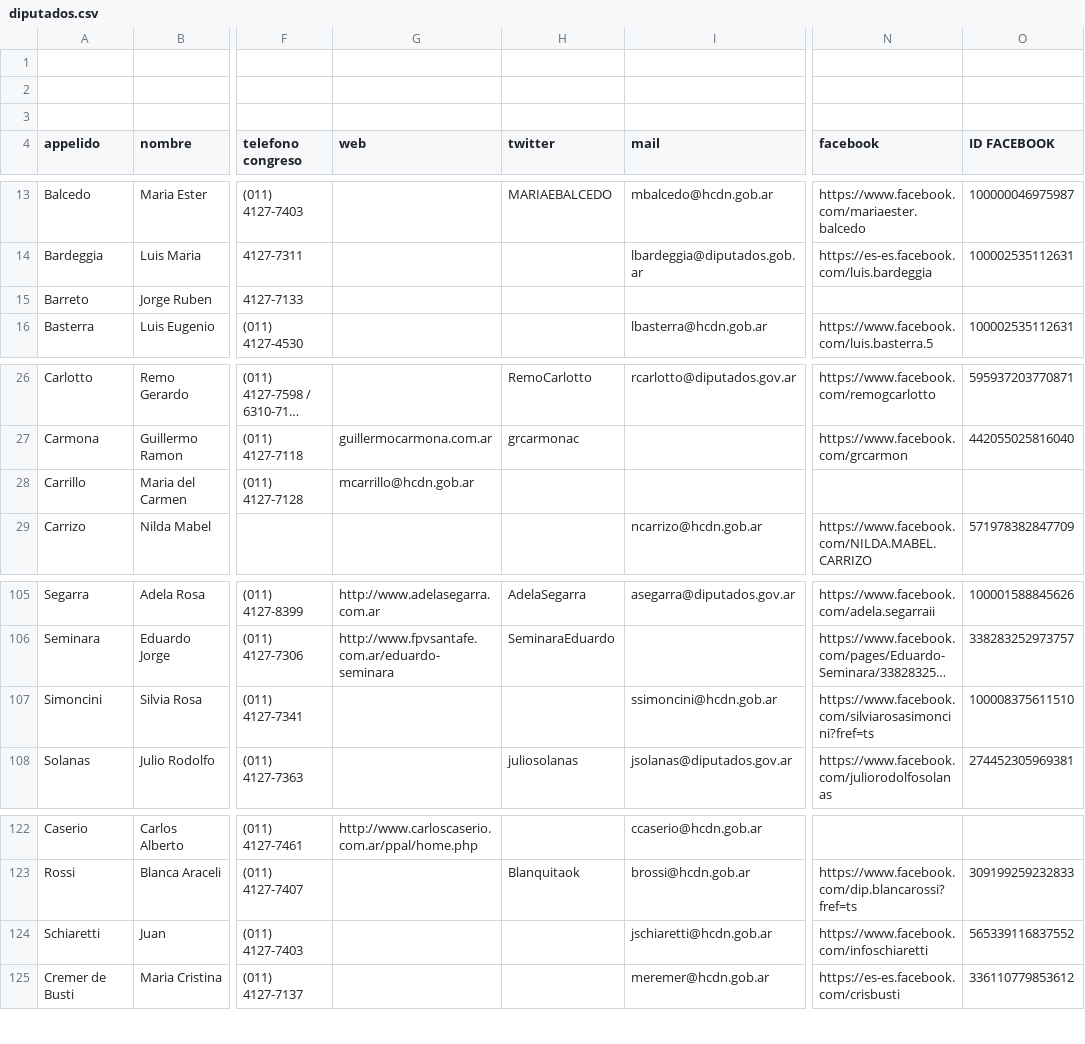
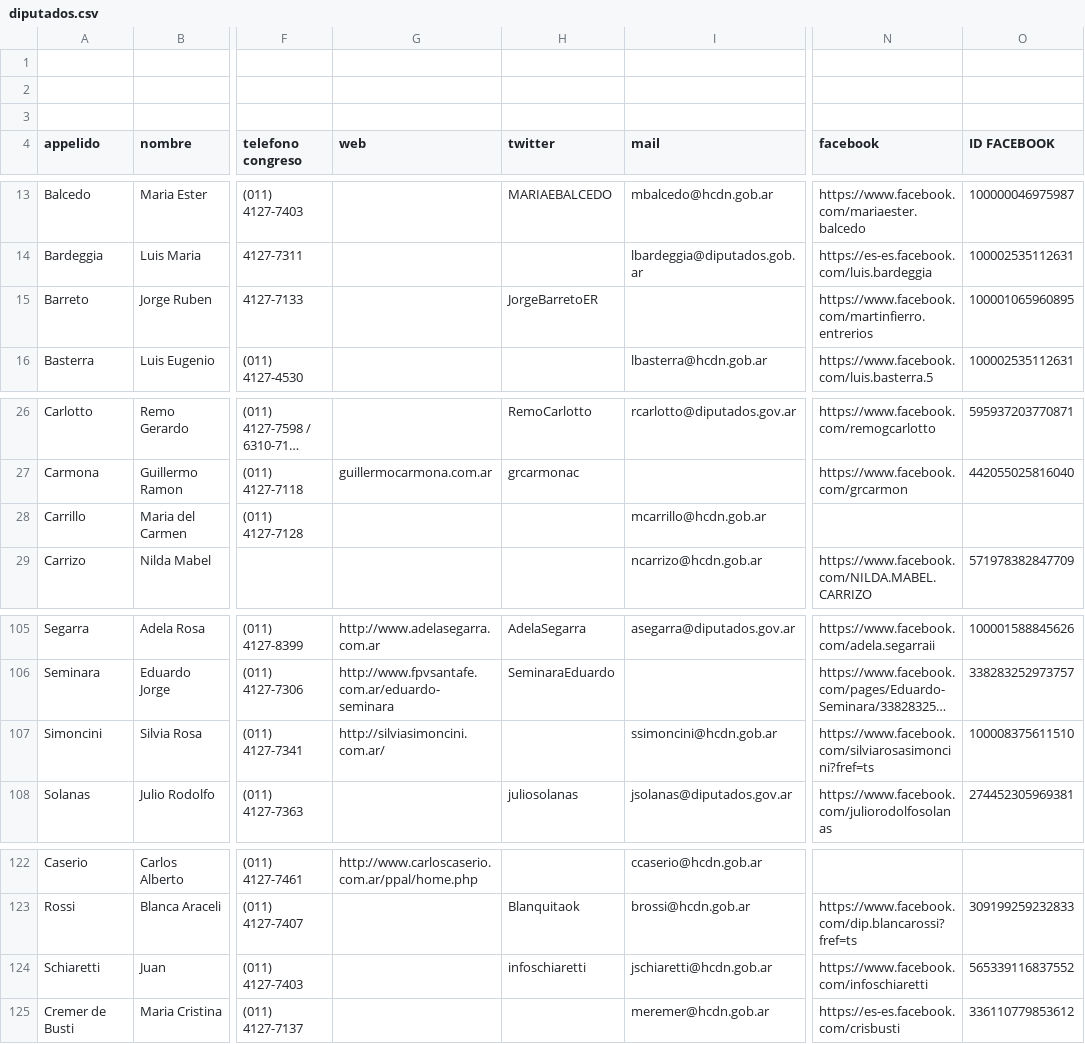
Before and after one commit to piratas-ar/yolosparo, a CSV file: sql/diputados.csv, drawn as a sheet; only a part is shown, gaps mark what is left out; long unchanged cells end in …; the diff names each change by its address in the sheet, - before the commit and + after, or states it on an @@ line.

Commit message:
fixeando diputada

```diff
--- a/sql/diputados.csv
+++ b/sql/diputados.csv
-H15 (twitter): (empty)
+H15 (twitter): JorgeBarretoER
-N15 (facebook): (empty)
+N15 (facebook): https://www.facebook.com/martinfierro.entrerios
-O15 (ID FACEBOOK): (empty)
+O15 (ID FACEBOOK): 100001065960895
-G28 (web): mcarrillo@hcdn.gob.ar
+G28 (web): (empty)
-I28 (mail): (empty)
+I28 (mail): mcarrillo@hcdn.gob.ar
-G107 (web): (empty)
+G107 (web): http://silviasimoncini.com.ar/
-H124 (twitter): (empty)
+H124 (twitter): infoschiaretti
```
